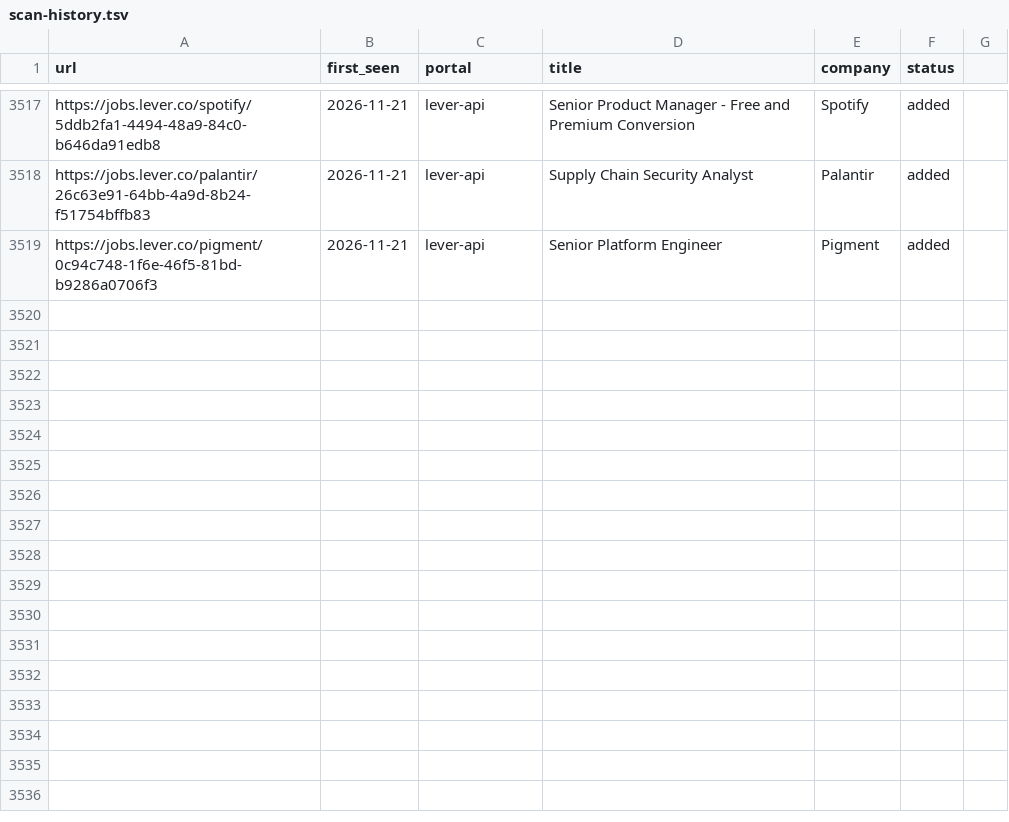
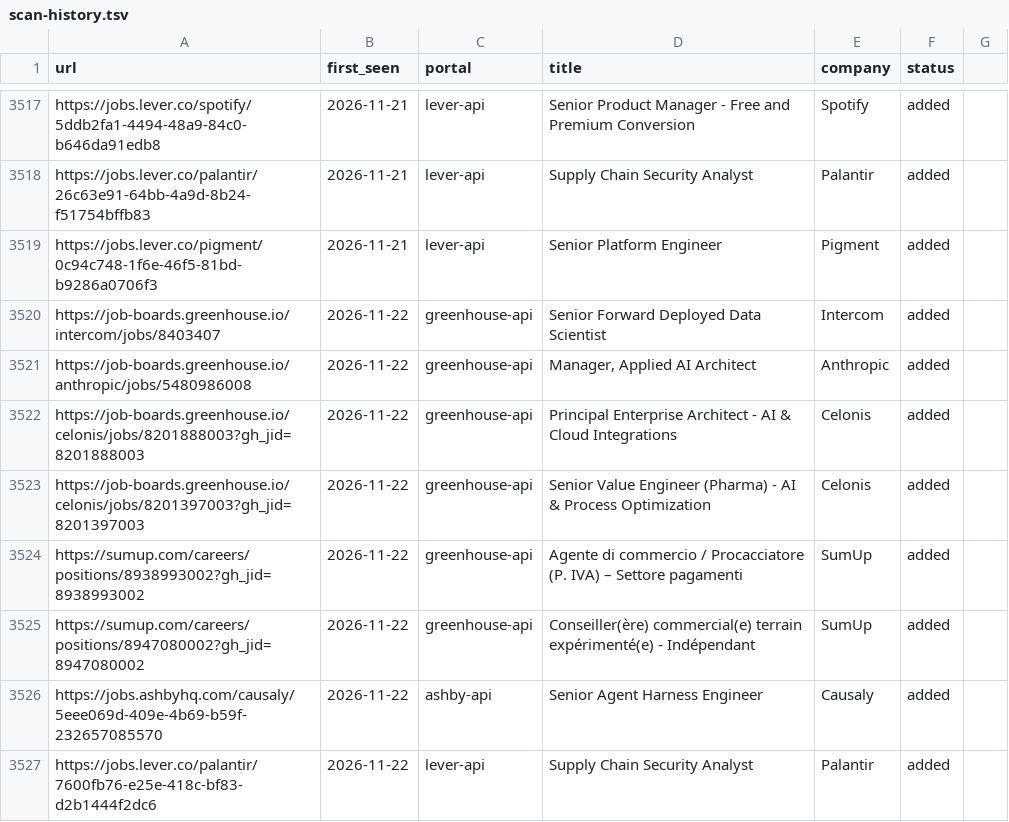
Before and after one commit to drapala/career-ops, a TSV file: data/scan-history.tsv, drawn as a sheet; only a part is shown, gaps mark what is left out.

```diff
--- a/data/scan-history.tsv
+++ b/data/scan-history.tsv
@@ -3519 +3519,9 @@ https://jobs.lever.co/palantir/26c63e91-64bb-4a9d-8b24-f51754bffb83	2026-11-21	l
 https://jobs.lever.co/pigment/0c94c748-1f6e-46f5-81bd-b9286a0706f3	2026-11-21	lever-api	Senior Platform Engineer	Pigment	added
+https://job-boards.greenhouse.io/intercom/jobs/8403407	2026-11-22	greenhouse-api	Senior Forward Deployed Data Scientist	Intercom	added
+https://job-boards.greenhouse.io/anthropic/jobs/5480986008	2026-11-22	greenhouse-api	Manager, Applied AI Architect	Anthropic	added
+https://job-boards.greenhouse.io/celonis/jobs/8201888003?gh_jid=8201888003	2026-11-22	greenhouse-api	Principal Enterprise Architect - AI & Cloud Integrations	Celonis	added
+https://job-boards.greenhouse.io/celonis/jobs/8201397003?gh_jid=8201397003	2026-11-22	greenhouse-api	Senior Value Engineer (Pharma) - AI & Process Optimization	Celonis	added
+https://sumup.com/careers/positions/8938993002?gh_jid=8938993002	2026-11-22	greenhouse-api	Agente di commercio / Procacciatore (P. IVA) – Settore pagamenti	SumUp	added
+https://sumup.com/careers/positions/8947080002?gh_jid=8947080002	2026-11-22	greenhouse-api	Conseiller(ère) commercial(e) terrain expérimenté(e) - Indépendant 	SumUp	added
+https://jobs.ashbyhq.com/causaly/5eee069d-409e-4b69-b59f-232657085570	2026-11-22	ashby-api	Senior Agent Harness Engineer	Causaly	added
+https://jobs.lever.co/palantir/7600fb76-e25e-418c-bf83-d2b1444f2dc6	2026-11-22	lever-api	Supply Chain Security Analyst	Palantir	added
```
Also changed, not shown: 1 other file.
